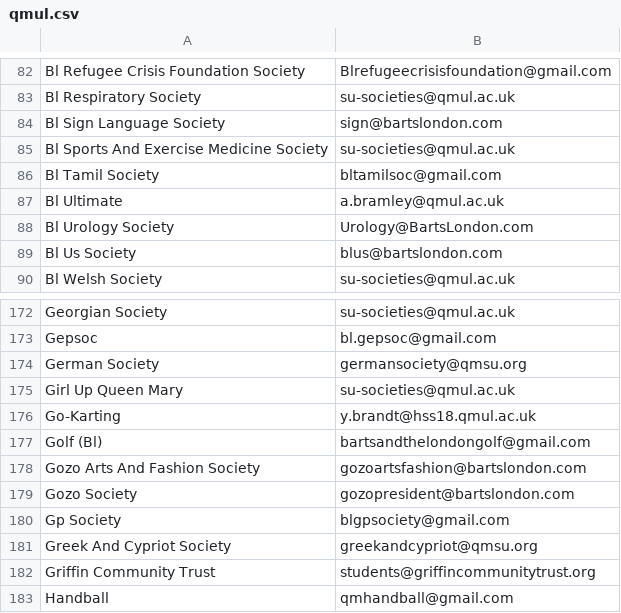
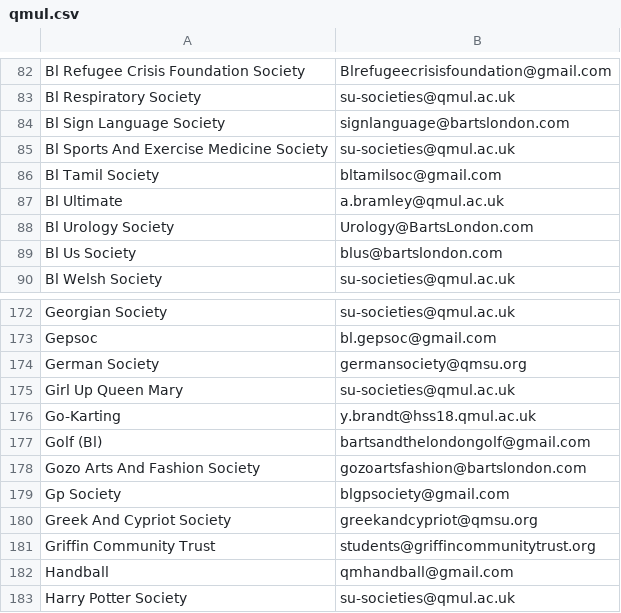
Before and after one commit to kcsoc/society-email-scrape, a CSV file: docs/output/qmul.csv, drawn as a sheet; only a part is shown, gaps mark what is left out; the shorter side is filled out with more unchanged rows.

```diff
--- a/docs/output/qmul.csv
+++ b/docs/output/qmul.csv
@@ -83,3 +83,3 @@ Bl Refugee Crisis Foundation Society, Blrefugeecrisisfoundation@gmail.com
 Bl Respiratory Society, su-societies@qmul.ac.uk
-Bl Sign Language Society, sign@bartslondon.com
+Bl Sign Language Society, signlanguage@bartslondon.com
 Bl Sports And Exercise Medicine Society, su-societies@qmul.ac.uk
@@ -178,3 +178,2 @@ Golf (Bl), bartsandthelondongolf@gmail.com
 Gozo Arts And Fashion Society, gozoartsfashion@bartslondon.com
-Gozo Society, gozopresident@bartslondon.com
 Gp Society, blgpsociety@gmail.com
```
Also changed, not shown: docs/output/hertfordshire.csv.
